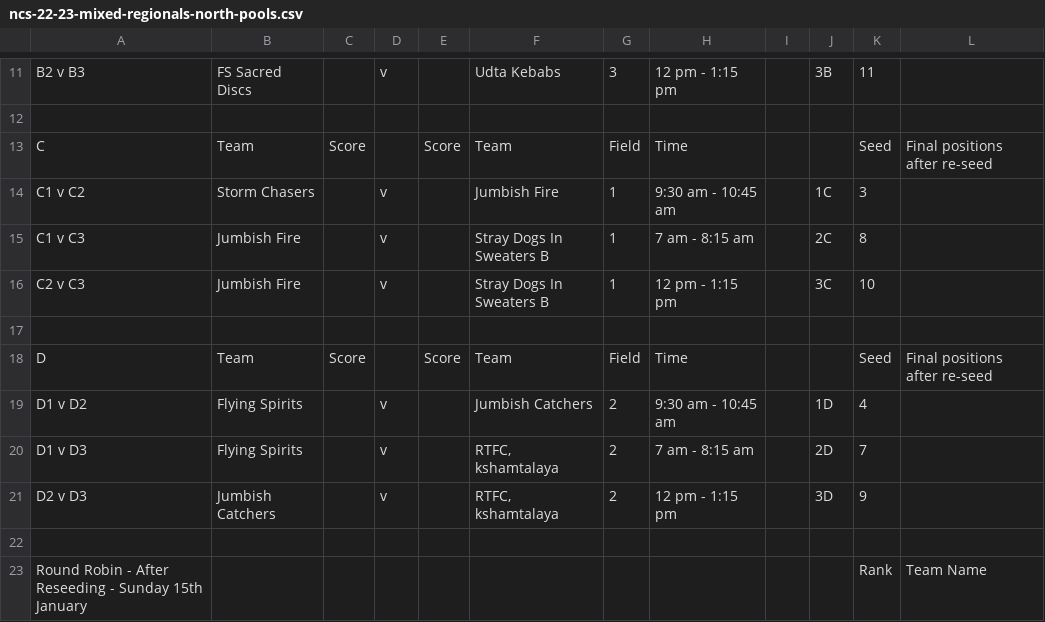
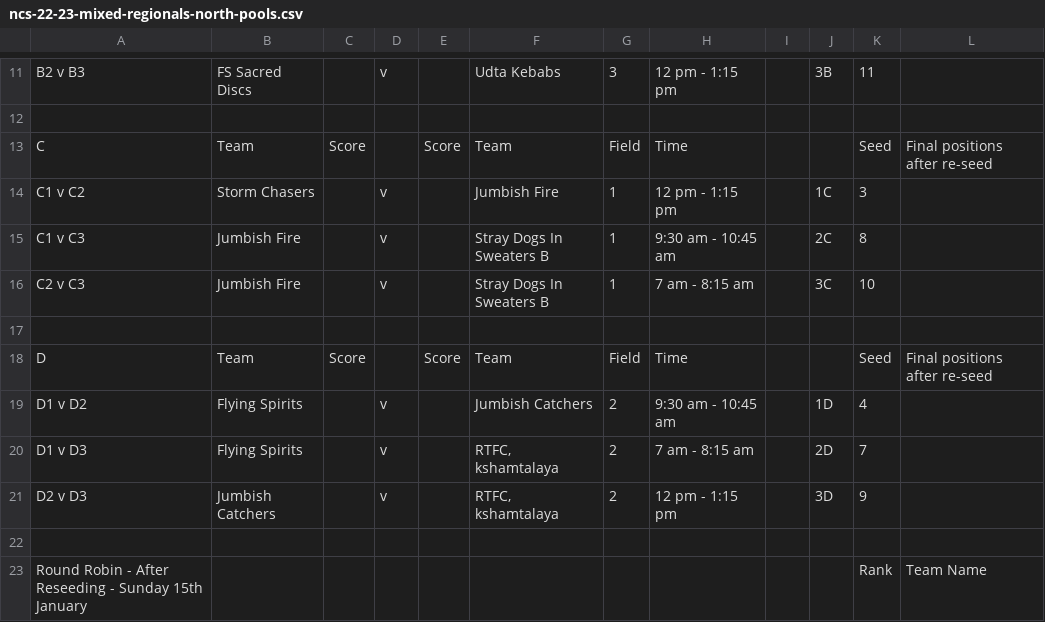
Before and after one commit to india-ultimate/scores, a CSV file: data/raw/ncs-22-23-mixed-regionals-north-pools.csv, drawn as a sheet; only a part is shown, gaps mark what is left out.

Commit message:
Auto update data for the website
[ci skip]

```diff
--- a/data/raw/ncs-22-23-mixed-regionals-north-pools.csv
+++ b/data/raw/ncs-22-23-mixed-regionals-north-pools.csv
@@ -13,5 +13,5 @@ B2 v B3,FS Sacred Discs,, v ,,Udta Kebabs,3,12 pm - 1:15 pm,,3B,11,
 C,Team,Score,,Score,Team,Field,Time,,,Seed,Final positions after re-seed
-C1 v C2,Storm Chasers,, v ,,Jumbish Fire,1,9:30 am - 10:45 am,,1C,3,
-C1 v C3,Jumbish Fire,, v ,,Stray Dogs In Sweaters B,1,7 am - 8:15 am,,2C,8,
-C2 v C3,Jumbish Fire,, v ,,Stray Dogs In Sweaters B,1,12 pm - 1:15 pm,,3C,10,
+C1 v C2,Storm Chasers,, v ,,Jumbish Fire,1,12 pm - 1:15 pm,,1C,3,
+C1 v C3,Jumbish Fire,, v ,,Stray Dogs In Sweaters B,1,9:30 am - 10:45 am,,2C,8,
+C2 v C3,Jumbish Fire,, v ,,Stray Dogs In Sweaters B,1,7 am - 8:15 am,,3C,10,
 ,,,,,,,,,,,
```
